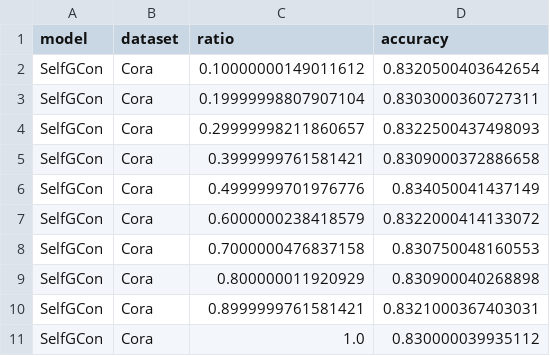
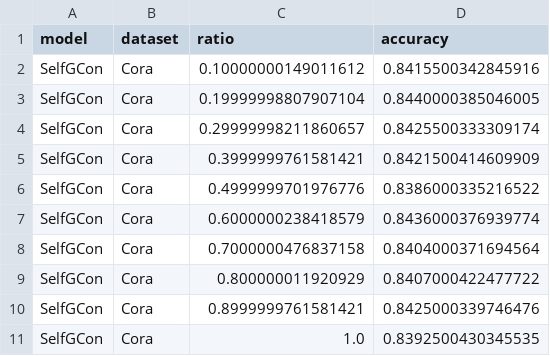
Before and after one commit to IlgeeHong/CLNR-working, a CSV file: Ours/results/experiments_Cora.csv, drawn as a sheet.

```diff
--- a/Ours/results/experiments_Cora.csv
+++ b/Ours/results/experiments_Cora.csv
@@ -1,11 +1,11 @@
 model,dataset,ratio,accuracy
-SelfGCon,Cora,0.10000000149011612,0.8320500403642654
-SelfGCon,Cora,0.19999998807907104,0.8303000360727311
-SelfGCon,Cora,0.29999998211860657,0.8322500437498093
-SelfGCon,Cora,0.3999999761581421,0.8309000372886658
-SelfGCon,Cora,0.4999999701976776,0.834050041437149
-SelfGCon,Cora,0.6000000238418579,0.8322000414133072
-SelfGCon,Cora,0.7000000476837158,0.830750048160553
-SelfGCon,Cora,0.800000011920929,0.830900040268898
-SelfGCon,Cora,0.8999999761581421,0.8321000367403031
-SelfGCon,Cora,1.0,0.830000039935112
+SelfGCon,Cora,0.10000000149011612,0.8415500342845916
+SelfGCon,Cora,0.19999998807907104,0.8440000385046005
+SelfGCon,Cora,0.29999998211860657,0.8425500333309174
+SelfGCon,Cora,0.3999999761581421,0.8421500414609909
+SelfGCon,Cora,0.4999999701976776,0.8386000335216522
+SelfGCon,Cora,0.6000000238418579,0.8436000376939774
+SelfGCon,Cora,0.7000000476837158,0.8404000371694564
+SelfGCon,Cora,0.800000011920929,0.8407000422477722
+SelfGCon,Cora,0.8999999761581421,0.8425000339746476
+SelfGCon,Cora,1.0,0.8392500430345535
```
Also changed, not shown: Ours/results/experiments1_Cora.csv.
